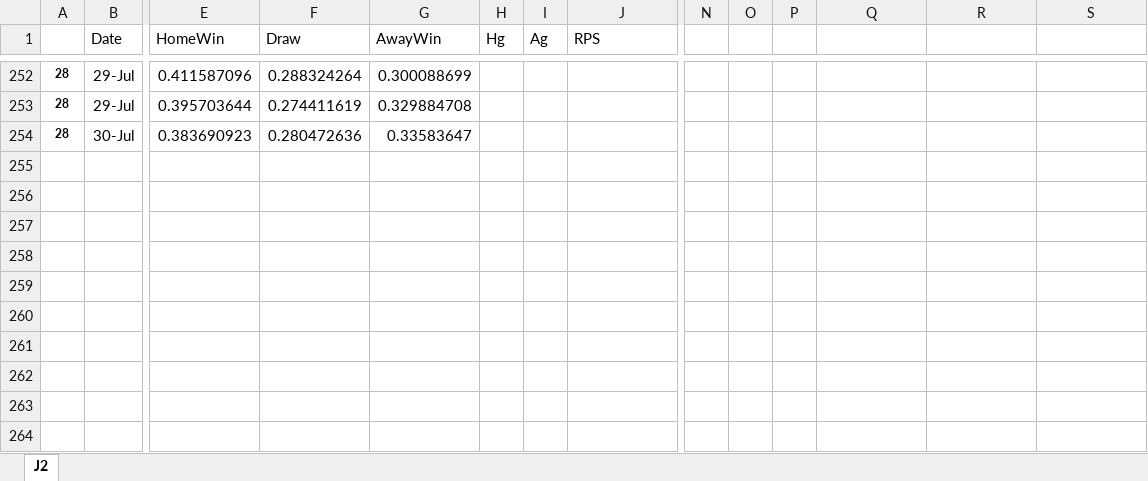
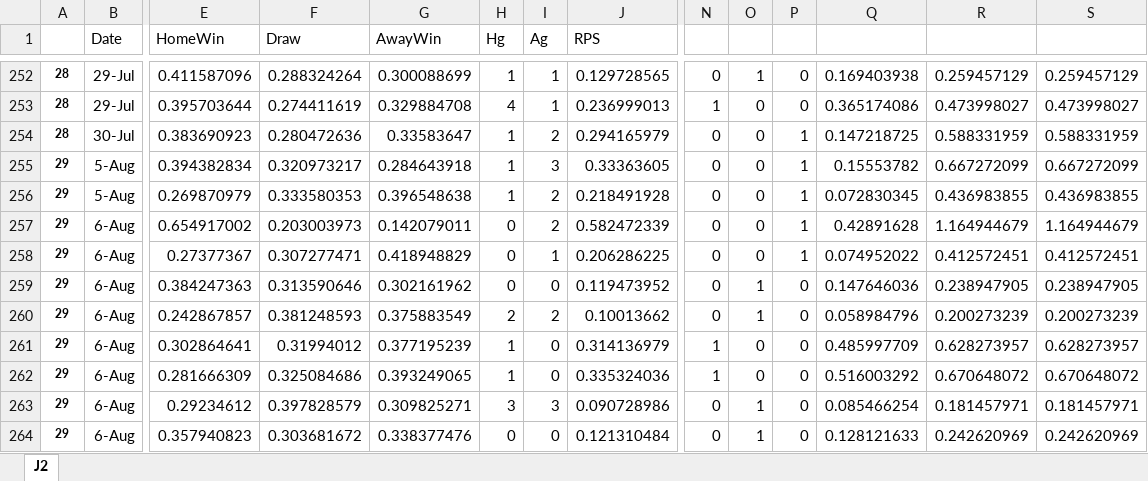
Before and after one commit to y00sh/Soccer-Prediction, an Excel workbook: RPS_yoosh_J2.xlsx, sheet J2, drawn as a sheet; only a part is shown, gaps mark what is left out; values as stored, in another font and other column widths than the file's, no borders; rows hold the shown columns only; the diff covers the shown part only; the diff names each change by its address in the sheet, - before the commit and + after, or states it on an @@ line.

```diff
--- a/RPS_yoosh_J2.xlsx (sheet J2)
+++ b/RPS_yoosh_J2.xlsx (sheet J2)
-H252 (Hg): (empty)
+H252 (Hg): 1
-I252:I253 (Ag): (empty)
+I252:I253 (Ag): 1
-J252 (RPS): (empty)
+J252 (RPS): 0.129728565
-N252: (empty)
+N252: 0
-O252: (empty)
+O252: 1
-P252:P253: (empty)
+P252:P253: 0
-Q252: (empty)
+Q252: 0.169403938
-R252: (empty)
+R252: 0.259457129
-S252: (empty)
+S252: 0.259457129
-H253 (Hg): (empty)
+H253 (Hg): 4
-J253 (RPS): (empty)
+J253 (RPS): 0.236999013
-N253: (empty)
+N253: 1
-O253:O254: (empty)
+O253:O254: 0
-Q253: (empty)
+Q253: 0.365174086
-R253: (empty)
+R253: 0.473998027
-S253: (empty)
+S253: 0.473998027
-H254 (Hg): (empty)
+H254 (Hg): 1
-I254 (Ag): (empty)
+I254 (Ag): 2
-J254 (RPS): (empty)
+J254 (RPS): 0.294165979
-N254: (empty)
+N254: 0
-P254: (empty)
+P254: 1
-Q254: (empty)
+Q254: 0.147218725
-R254: (empty)
+R254: 0.588331959
-S254: (empty)
+S254: 0.588331959
+row 255: 29 | 5-Aug | 0.394382834 | 0.320973217 | 0.284643918 | 1 | 3 | 0.33363605 | 0 | 0 | 1 | 0.15553782 | 0.667272099 | 0.667272099
+row 256: 29 | 5-Aug | 0.269870979 | 0.333580353 | 0.396548638 | 1 | 2 | 0.218491928 | 0 | 0 | 1 | 0.072830345 | 0.436983855 | 0.436983855
+row 257: 29 | 6-Aug | 0.654917002 | 0.203003973 | 0.142079011 | 0 | 2 | 0.582472339 | 0 | 0 | 1 | 0.42891628 | 1.164944679 | 1.164944679
+row 258: 29 | 6-Aug | 0.27377367 | 0.307277471 | 0.418948829 | 0 | 1 | 0.206286225 | 0 | 0 | 1 | 0.074952022 | 0.412572451 | 0.412572451
+row 259: 29 | 6-Aug | 0.384247363 | 0.313590646 | 0.302161962 | 0 | 0 | 0.119473952 | 0 | 1 | 0 | 0.147646036 | 0.238947905 | 0.238947905
+row 260: 29 | 6-Aug | 0.242867857 | 0.381248593 | 0.375883549 | 2 | 2 | 0.10013662 | 0 | 1 | 0 | 0.058984796 | 0.200273239 | 0.200273239
+row 261: 29 | 6-Aug | 0.302864641 | 0.31994012 | 0.377195239 | 1 | 0 | 0.314136979 | 1 | 0 | 0 | 0.485997709 | 0.628273957 | 0.628273957
+row 262: 29 | 6-Aug | 0.281666309 | 0.325084686 | 0.393249065 | 1 | 0 | 0.335324036 | 1 | 0 | 0 | 0.516003292 | 0.670648072 | 0.670648072
+row 263: 29 | 6-Aug | 0.29234612 | 0.397828579 | 0.309825271 | 3 | 3 | 0.090728986 | 0 | 1 | 0 | 0.085466254 | 0.181457971 | 0.181457971
+row 264: 29 | 6-Aug | 0.357940823 | 0.303681672 | 0.338377476 | 0 | 0 | 0.121310484 | 0 | 1 | 0 | 0.128121633 | 0.242620969 | 0.242620969
```
Also changed, not shown: 65 added rows and 73 edited cells elsewhere in this sheet.
